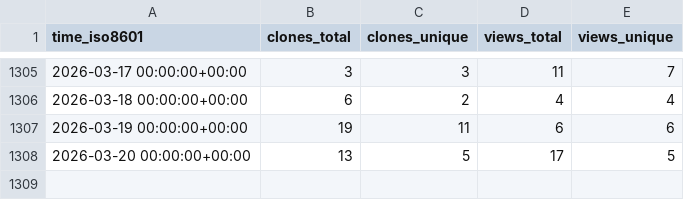
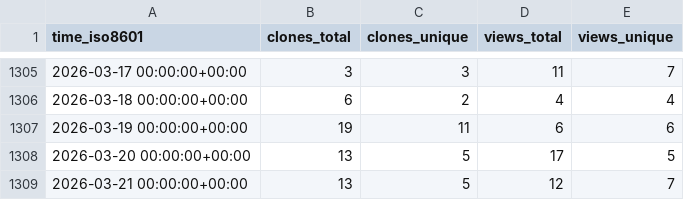
Before and after one commit to hgalytoby/MyselfAnimeDownloader, a CSV file: hgalytoby/MyselfAnimeDownloader/ghrs-data/views_clones_aggregate.csv, drawn as a sheet; only a part is shown, gaps mark what is left out; the diff names each change by its address in the sheet, - before the commit and + after, or states it on an @@ line.

```diff
--- a/hgalytoby/MyselfAnimeDownloader/ghrs-data/views_clones_aggregate.csv
+++ b/hgalytoby/MyselfAnimeDownloader/ghrs-data/views_clones_aggregate.csv
+row 1309: 2026-03-21 00:00:00+00:00 | 13 | 5 | 12 | 7
```
Also changed, not shown: 1 other file.
